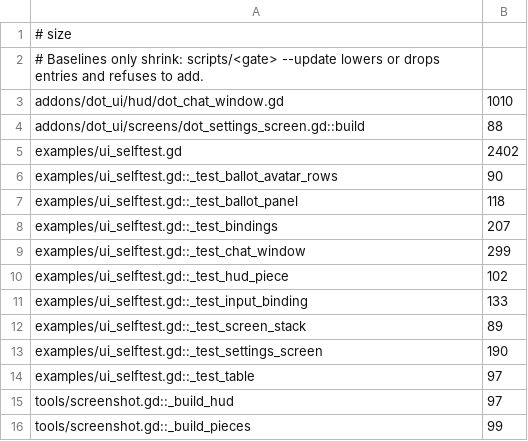
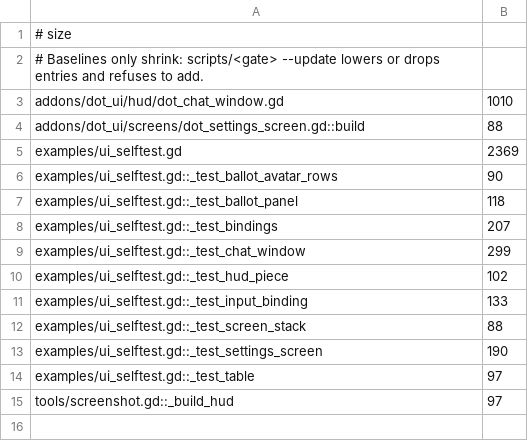
Before and after one commit to modcommunity/dot-ui, a TSV file: ci/efficiency/size.tsv, drawn as a sheet.

```diff
--- a/ci/efficiency/size.tsv
+++ b/ci/efficiency/size.tsv
@@ -4,3 +4,3 @@ addons/dot_ui/hud/dot_chat_window.gd	1010
 addons/dot_ui/screens/dot_settings_screen.gd::build	88
-examples/ui_selftest.gd	2402
+examples/ui_selftest.gd	2369
 examples/ui_selftest.gd::_test_ballot_avatar_rows	90
@@ -11,3 +11,3 @@ examples/ui_selftest.gd::_test_hud_piece	102
 examples/ui_selftest.gd::_test_input_binding	133
-examples/ui_selftest.gd::_test_screen_stack	89
+examples/ui_selftest.gd::_test_screen_stack	88
 examples/ui_selftest.gd::_test_settings_screen	190
@@ -15,2 +15 @@ examples/ui_selftest.gd::_test_table	97
 tools/screenshot.gd::_build_hud	97
-tools/screenshot.gd::_build_pieces	99
```
Also changed, not shown: 6 other files.
